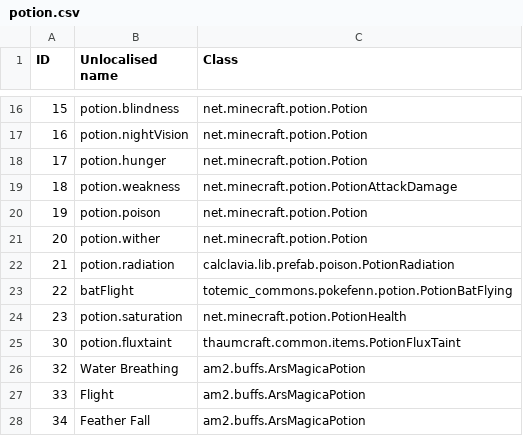
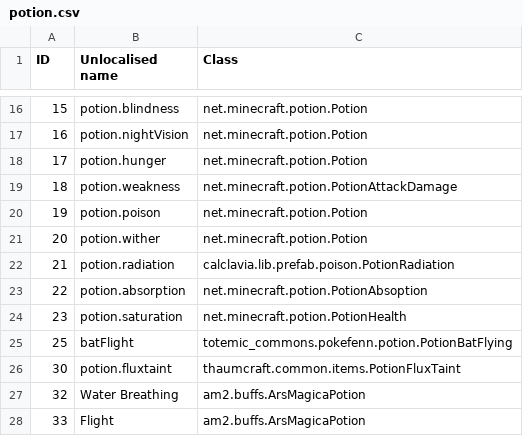
Before and after one commit to Resonant-Rise/ResonantRiseV2, a CSV file: IDMaps/potion.csv, drawn as a sheet; only a part is shown, gaps mark what is left out; the shorter side is filled out with more unchanged rows.

```diff
--- a/IDMaps/potion.csv
+++ b/IDMaps/potion.csv
@@ -22,4 +22,5 @@ ID,Unlocalised name,Class
 21,potion.radiation,calclavia.lib.prefab.poison.PotionRadiation
-22,batFlight,totemic_commons.pokefenn.potion.PotionBatFlying
+22,potion.absorption,net.minecraft.potion.PotionAbsoption
 23,potion.saturation,net.minecraft.potion.PotionHealth
+25,batFlight,totemic_commons.pokefenn.potion.PotionBatFlying
 30,potion.fluxtaint,thaumcraft.common.items.PotionFluxTaint
```
Also changed, not shown: IDMaps/item.csv.
